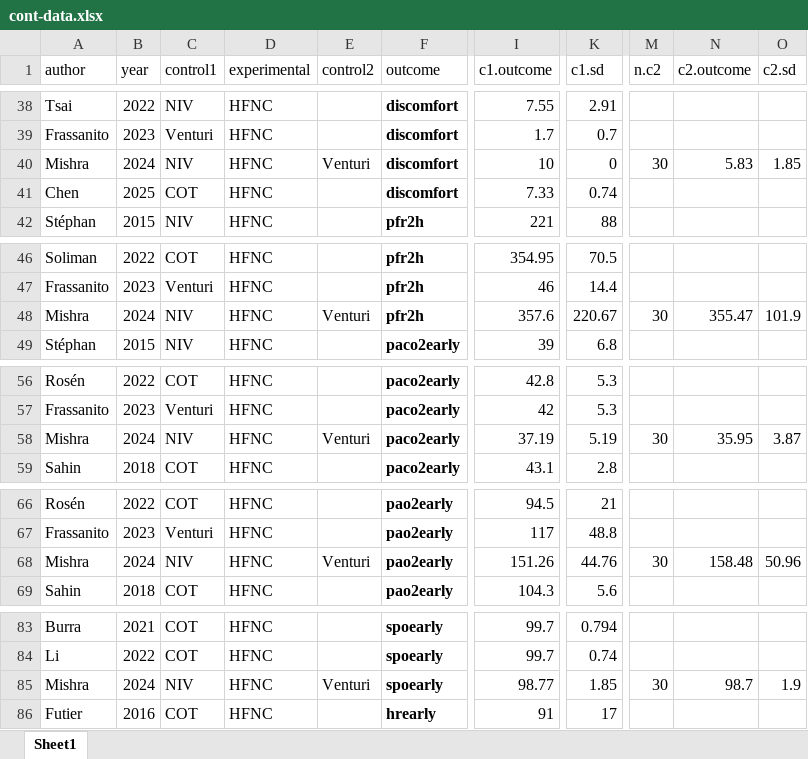
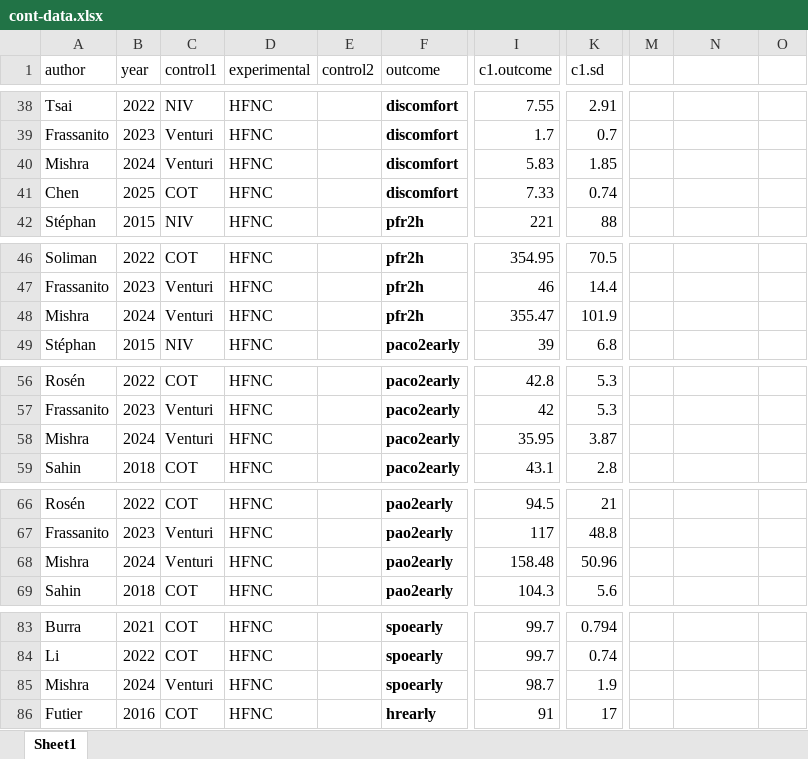
Before and after one commit to bill7531/hfnpsrma, an Excel workbook: cont-data.xlsx, sheet Sheet1, drawn as a sheet; only a part is shown, gaps mark what is left out; values as stored, in another font and other column widths than the file's, no borders; the diff names each change by its address in the sheet, - before the commit and + after, or states it on an @@ line.

```diff
--- a/cont-data.xlsx (sheet Sheet1)
+++ b/cont-data.xlsx (sheet Sheet1)
-M1: n.c2
+M1: (empty)
-N1: c2.outcome
+N1: (empty)
-O1: c2.sd
+O1: (empty)
-C40 (control1): NIV
+C40 (control1): Venturi
-E40 (control2): Venturi
+E40 (control2): (empty)
-I40 (c1.outcome): 10
+I40 (c1.outcome): 5.83
-K40 (c1.sd): 0
+K40 (c1.sd): 1.85
-M40: 30
+M40: (empty)
-N40: 5.83
+N40: (empty)
-O40: 1.85
+O40: (empty)
-C48 (control1): NIV
+C48 (control1): Venturi
-E48 (control2): Venturi
+E48 (control2): (empty)
-I48 (c1.outcome): 357.6
+I48 (c1.outcome): 355.47
-K48 (c1.sd): 220.67
+K48 (c1.sd): 101.9
-M48: 30
+M48: (empty)
-N48: 355.47
+N48: (empty)
-O48: 101.9
+O48: (empty)
-C58 (control1): NIV
+C58 (control1): Venturi
-E58 (control2): Venturi
+E58 (control2): (empty)
-I58 (c1.outcome): 37.19
+I58 (c1.outcome): 35.95
-K58 (c1.sd): 5.19
+K58 (c1.sd): 3.87
-M58: 30
+M58: (empty)
-N58: 35.95
+N58: (empty)
-O58: 3.87
+O58: (empty)
-C68 (control1): NIV
+C68 (control1): Venturi
-E68 (control2): Venturi
+E68 (control2): (empty)
-I68 (c1.outcome): 151.26
+I68 (c1.outcome): 158.48
-K68 (c1.sd): 44.76
+K68 (c1.sd): 50.96
-M68: 30
+M68: (empty)
-N68: 158.48
+N68: (empty)
-O68: 50.96
+O68: (empty)
-C85 (control1): NIV
+C85 (control1): Venturi
-E85 (control2): Venturi
+E85 (control2): (empty)
-I85 (c1.outcome): 98.77
+I85 (c1.outcome): 98.7
-K85 (c1.sd): 1.85
+K85 (c1.sd): 1.9
-M85: 30
+M85: (empty)
-N85: 98.7
+N85: (empty)
-O85: 1.9
+O85: (empty)
```
Also changed, not shown: bin-data.xlsx, rob2.xlsm, 1 other file.
